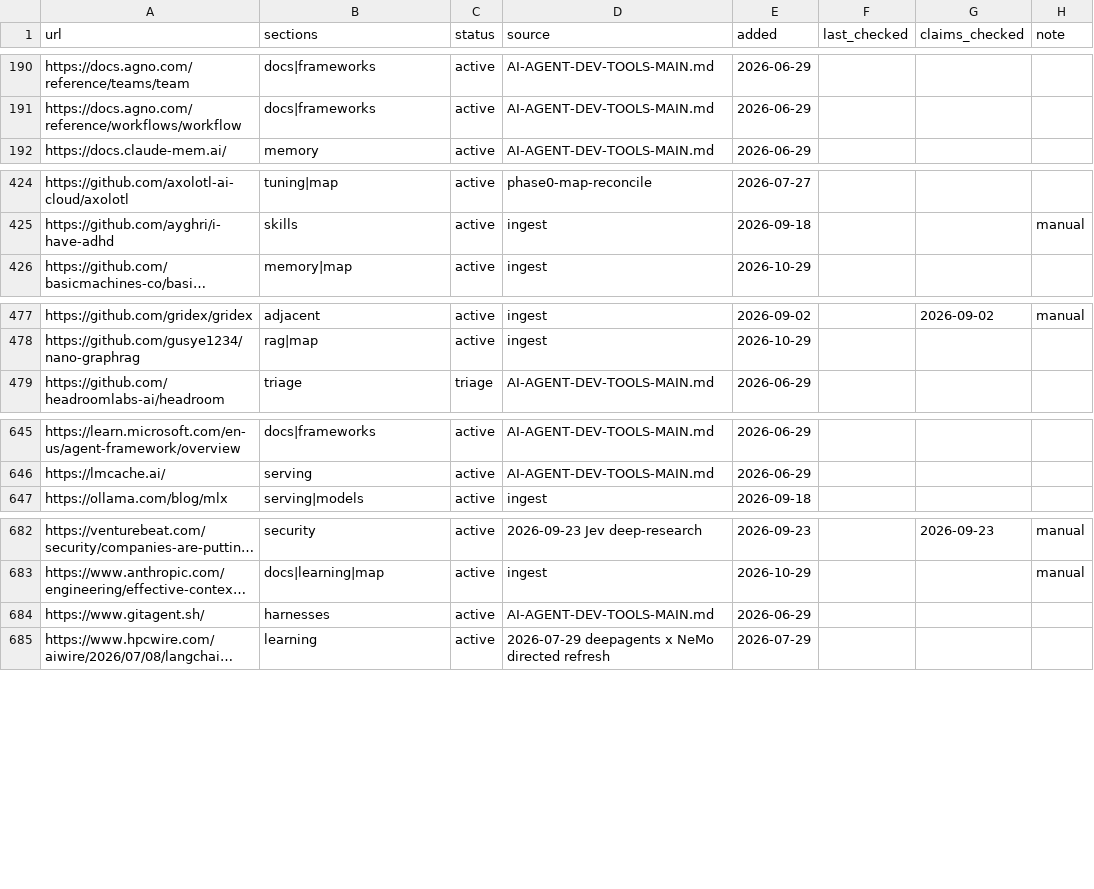
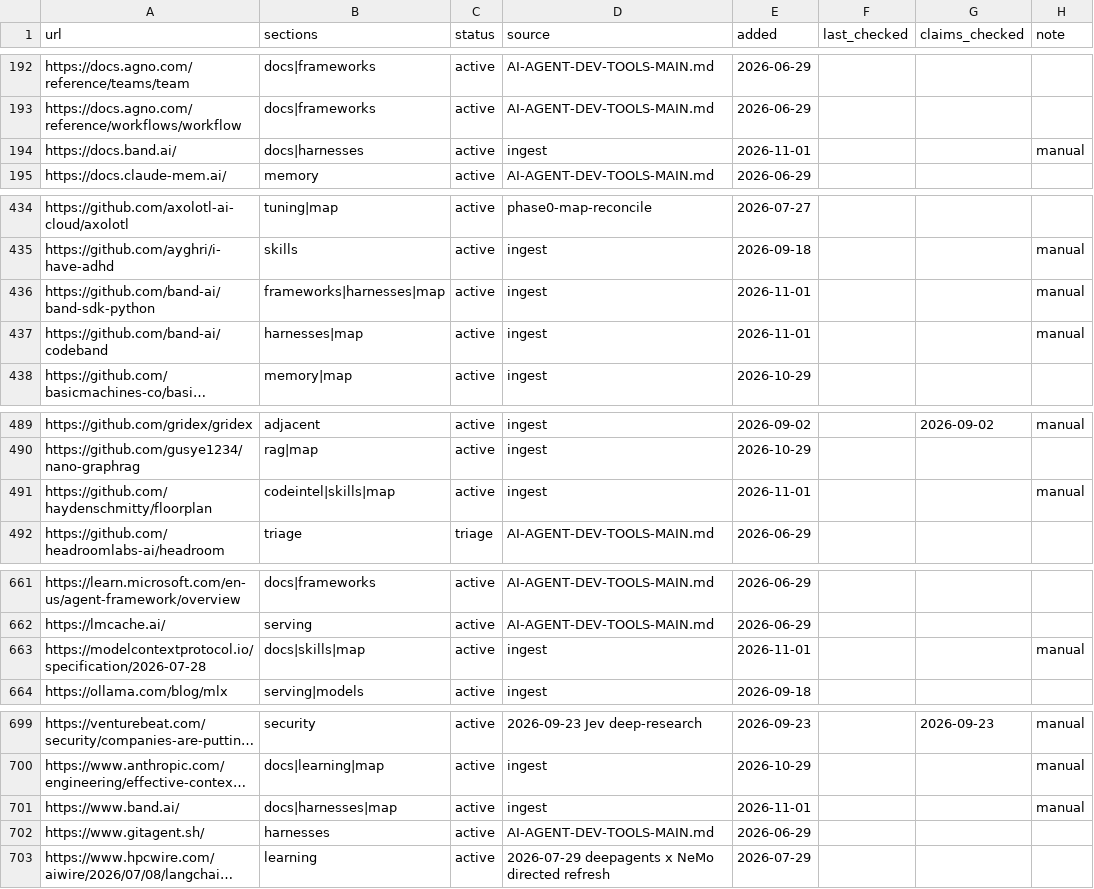
Before and after one commit to thefilesareinthecomputer/dotagents, a TSV file: skills/ai-engineering/resources/catalog.tsv, drawn as a sheet; only a part is shown, gaps mark what is left out; long unchanged cells end in …; the diff covers the shown part only; the diff names each change by its address in the sheet, - before the commit and + after, or states it on an @@ line.

```diff
--- a/skills/ai-engineering/resources/catalog.tsv
+++ b/skills/ai-engineering/resources/catalog.tsv
+row 194: https://docs.band.ai/ | docs|harnesses | active | ingest | 2026-11-01 |  |  | manual
+row 436: https://github.com/band-ai/band-sdk-python | frameworks|harnesses|map | active | ingest | 2026-11-01 |  |  | manual
+row 437: https://github.com/band-ai/codeband | harnesses|map | active | ingest | 2026-11-01 |  |  | manual
+row 491: https://github.com/haydenschmitty/floorplan | codeintel|skills|map | active | ingest | 2026-11-01 |  |  | manual
+row 663: https://modelcontextprotocol.io/specification/2026-07-28 | docs|skills|map | active | ingest | 2026-11-01 |  |  | manual
+row 701: https://www.band.ai/ | docs|harnesses|map | active | ingest | 2026-11-01 |  |  | manual
```
Also changed, not shown: 12 added rows elsewhere in this file, skills/ai-engineering/resources/_conflicts.tsv, skills/ai-engineering/resources/github.tsv, 52 other files.
